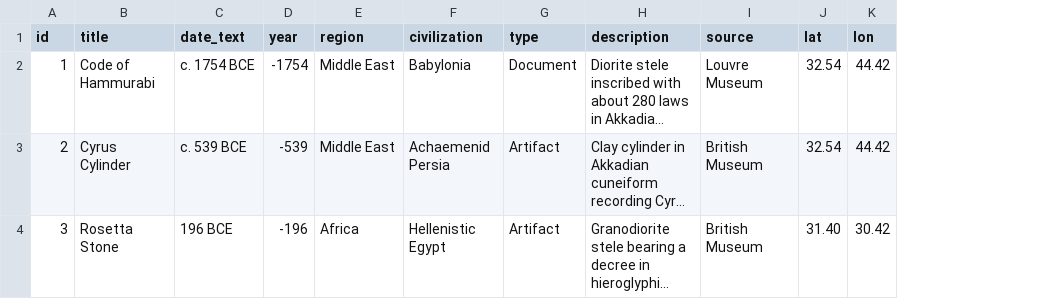
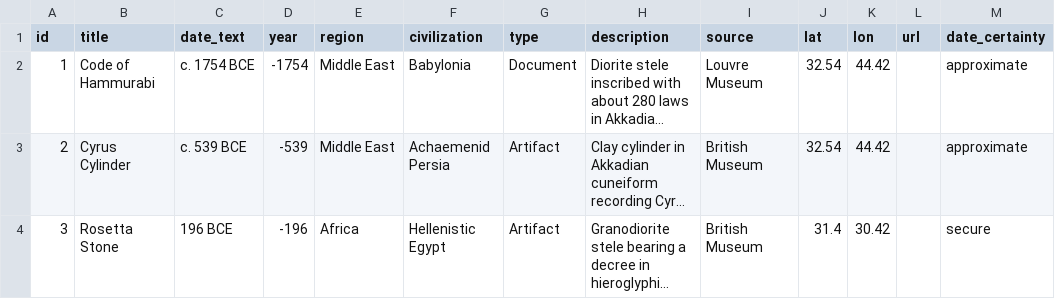
Before and after one commit to MrThanaphat007/digital-history-explorer, a CSV file: data/archive.csv, drawn as a sheet; only a part is shown; long unchanged cells end in …; the diff covers the shown part only; the diff names each change by its address in the sheet, - before the commit and + after, or states it on an @@ line.

```diff
--- a/data/archive.csv
+++ b/data/archive.csv
+column L (url), empty
+column M (date_certainty), rows 2-4: approximate | approximate | secure
-J4 (lat): 31.40
+J4 (lat): 31.4
```
Also changed, not shown: 2 added rows and 4 edited cells elsewhere in this file, data/cities.csv, data/events.csv, 10 other files.
